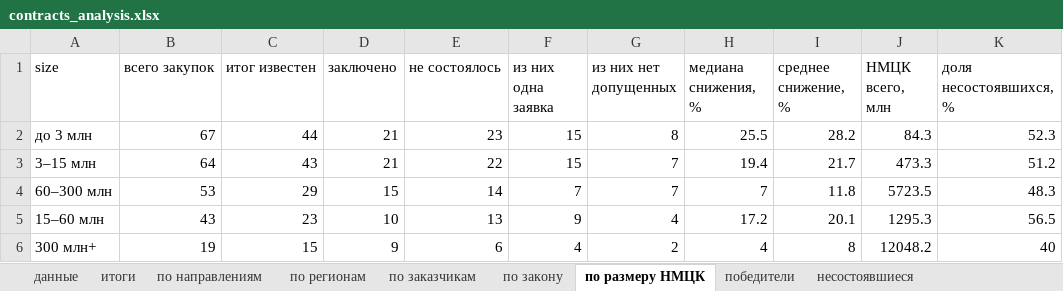
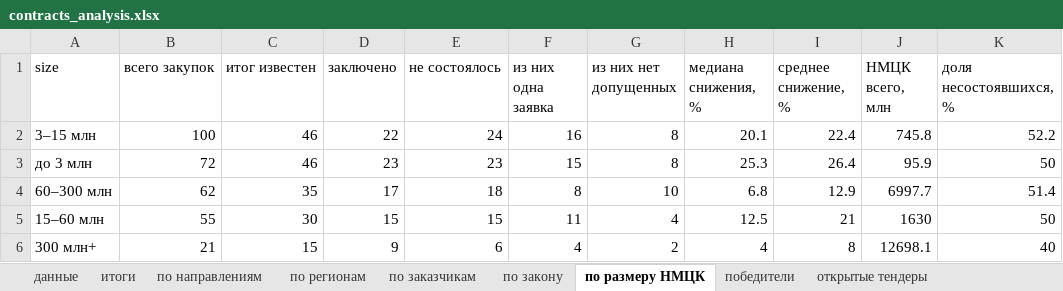
Before and after one commit to Aleksey-123123/market_analysis, an Excel workbook: analysis/contracts/contracts_analysis.xlsx, sheet по размеру НМЦК, drawn as a sheet; values as stored, in another font and other column widths than the file's, no borders; removed rows and columns are numbered as before the commit, all else as after; the diff names each change by its address in the sheet, - before the commit and + after, or states it on an @@ line.

```diff
--- a/analysis/contracts/contracts_analysis.xlsx (sheet по размеру НМЦК)
+++ b/analysis/contracts/contracts_analysis.xlsx (sheet по размеру НМЦК)
+sheet tab: открытые тендеры
+row 2: 3–15 млн | 100 | 46 | 22 | 24 | 16 | 8 | 20.1 | 22.4 | 745.8 | 52.2
-B3 (всего закупок): 67
+B3 (всего закупок): 72
-C3 (итог известен): 44
+C3 (итог известен): 46
-D3 (заключено): 21
+D3 (заключено): 23
-H3 (медиана снижения, %): 25.5
+H3 (медиана снижения, %): 25.3
-I3 (среднее снижение, %): 28.2
+I3 (среднее снижение, %): 26.4
-J3 (НМЦК всего, млн): 84.3
+J3 (НМЦК всего, млн): 95.9
-K3 (доля несостоявшихся, %): 52.3
+K3 (доля несостоявшихся, %): 50
-row 3: 3–15 млн | 64 | 43 | 21 | 22 | 15 | 7 | 19.4 | 21.7 | 473.3 | 51.2
-B4 (всего закупок): 53
+B4 (всего закупок): 62
-C4 (итог известен): 29
+C4 (итог известен): 35
-D4 (заключено): 15
+D4 (заключено): 17
-E4 (не состоялось): 14
+E4 (не состоялось): 18
-F4 (из них одна заявка): 7
+F4 (из них одна заявка): 8
-G4 (из них нет допущенных): 7
+G4 (из них нет допущенных): 10
-H4 (медиана снижения, %): 7
+H4 (медиана снижения, %): 6.8
-I4 (среднее снижение, %): 11.8
+I4 (среднее снижение, %): 12.9
-J4 (НМЦК всего, млн): 5723.5
+J4 (НМЦК всего, млн): 6997.7
-K4 (доля несостоявшихся, %): 48.3
+K4 (доля несостоявшихся, %): 51.4
-B5 (всего закупок): 43
+B5 (всего закупок): 55
-C5 (итог известен): 23
+C5 (итог известен): 30
-D5 (заключено): 10
+D5 (заключено): 15
-E5 (не состоялось): 13
+E5 (не состоялось): 15
-F5 (из них одна заявка): 9
+F5 (из них одна заявка): 11
-H5 (медиана снижения, %): 17.2
+H5 (медиана снижения, %): 12.5
-I5 (среднее снижение, %): 20.1
+I5 (среднее снижение, %): 21
-J5 (НМЦК всего, млн): 1295.3
+J5 (НМЦК всего, млн): 1630
-K5 (доля несостоявшихся, %): 56.5
+K5 (доля несостоявшихся, %): 50
-B6 (всего закупок): 19
+B6 (всего закупок): 21
-J6 (НМЦК всего, млн): 12048.2
+J6 (НМЦК всего, млн): 12698.1
```
Also changed, not shown: sheet данные, sheet по заказчикам, sheet по направлениям, sheet по регионам, sheet несостоявшиеся, sheet итоги, 2 more sheets, 2 other files.
